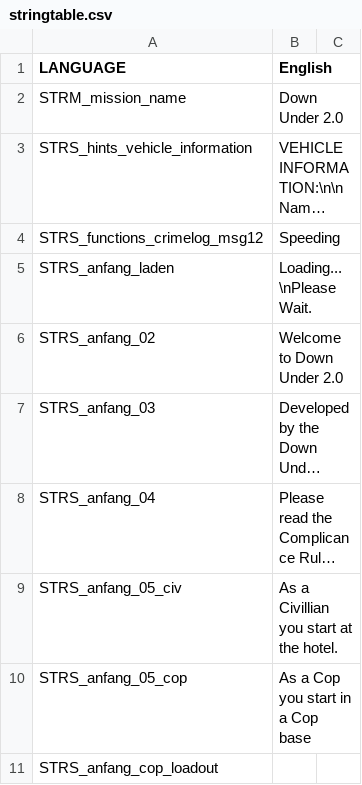
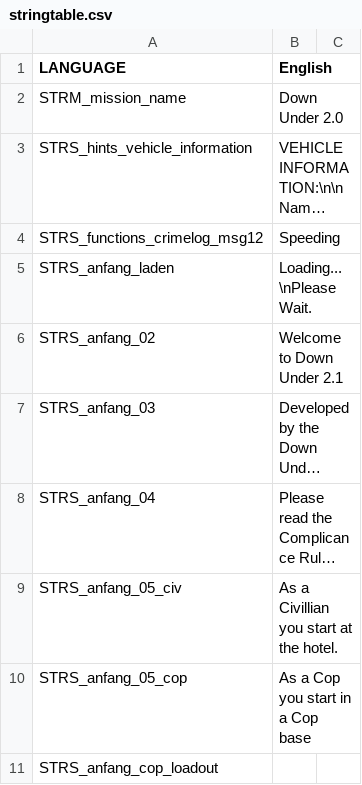
Before and after one commit to WeedMachine/DownUnder-2.0, a CSV file: stringtable.csv, drawn as a sheet; only a part is shown; long unchanged cells end in …; the diff names each change by its address in the sheet, - before the commit and + after, or states it on an @@ line.

```diff
--- a/stringtable.csv
+++ b/stringtable.csv
-B6 (English): Welcome to Down Under 2.0
+B6 (English): Welcome to Down Under 2.1
```
Also changed, not shown: 4 other files.
